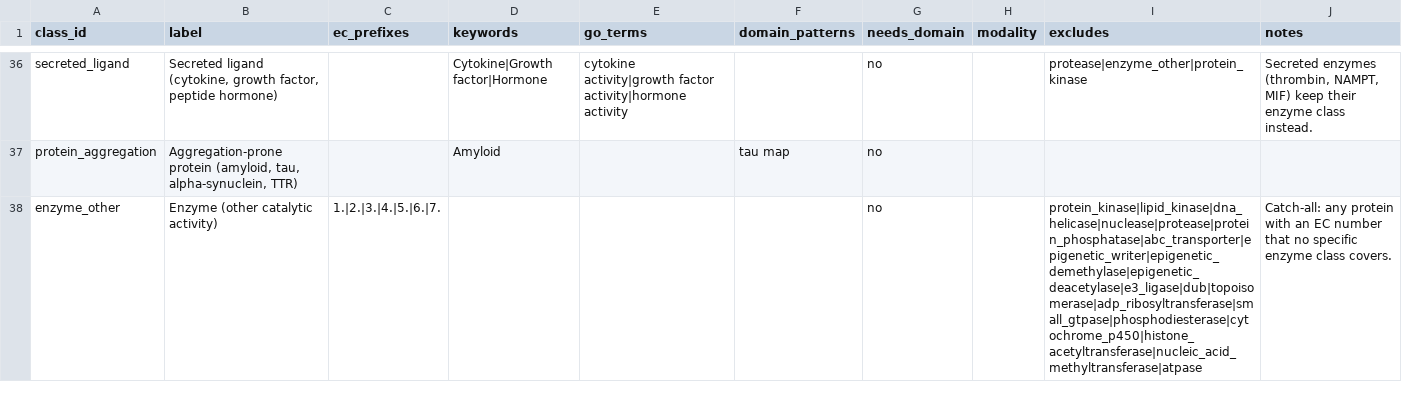
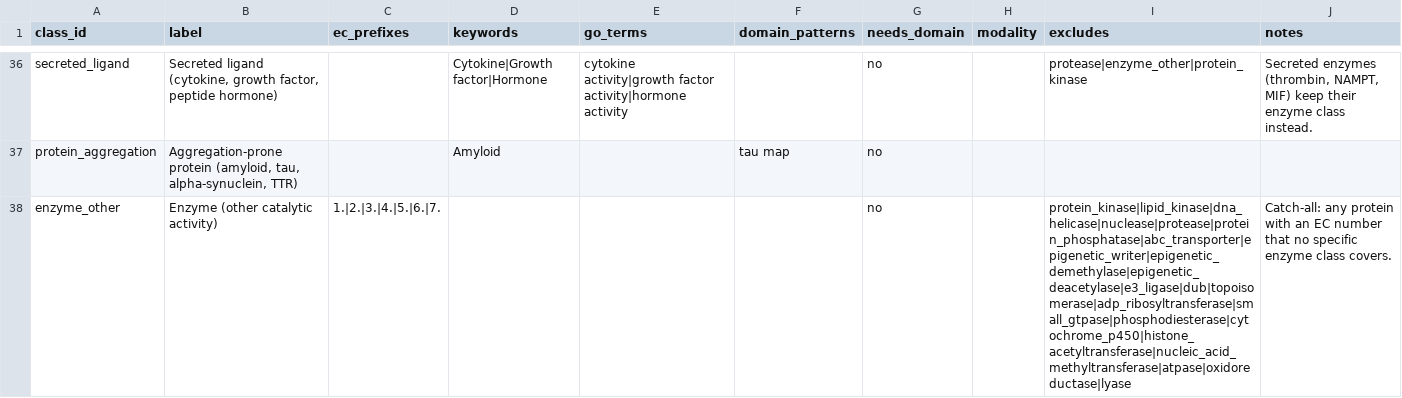
Before and after one commit to schistobrome/bioassay-builder, a CSV file: data/function_classes.csv, drawn as a sheet; only a part is shown, gaps mark what is left out; the diff covers the shown part only.

```diff
--- a/data/function_classes.csv
+++ b/data/function_classes.csv
@@ -37,2 +37,2 @@ secreted_ligand,"Secreted ligand (cytokine, growth factor, peptide hormone)",,Cy
 protein_aggregation,"Aggregation-prone protein (amyloid, tau, alpha-synuclein, TTR)",,Amyloid,,tau map,no,,,
-enzyme_other,Enzyme (other catalytic activity),1.|2.|3.|4.|5.|6.|7.,,,,no,,protein_kinase|lipid_kinase|dna_helicase|nuclease|protease|protein_phosphatase|abc_transporter|epigenetic_writer|epigenetic_demethylase|epigenetic_deacetylase|e3_ligase|dub|topoisomerase|adp_ribosyltransferase|small_gtpase|phosphodiesterase|cytochrome_p450|histone_acetyltransferase|nucleic_acid_methyltransferase|atpase,Catch-all: any protein with an EC number that no specific enzyme class covers.
+enzyme_other,Enzyme (other catalytic activity),1.|2.|3.|4.|5.|6.|7.,,,,no,,protein_kinase|lipid_kinase|dna_helicase|nuclease|protease|protein_phosphatase|abc_transporter|epigenetic_writer|epigenetic_demethylase|epigenetic_deacetylase|e3_ligase|dub|topoisomerase|adp_ribosyltransferase|small_gtpase|phosphodiesterase|cytochrome_p450|histone_acetyltransferase|nucleic_acid_methyltransferase|atpase|oxidoreductase|lyase,Catch-all: any protein with an EC number that no specific enzyme class covers.
```
Also changed, not shown: 2 added rows and 4 edited cells elsewhere in this file, data/assays.csv, 7 other files.
